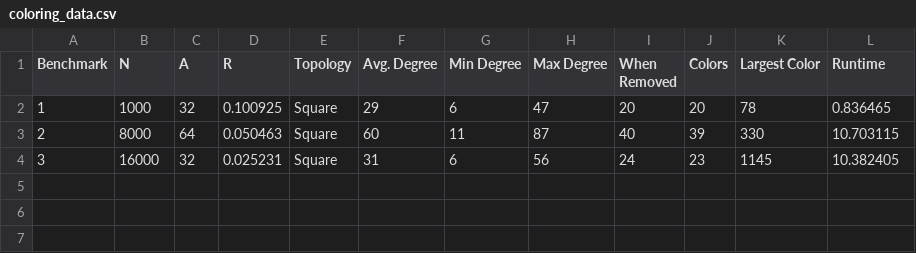
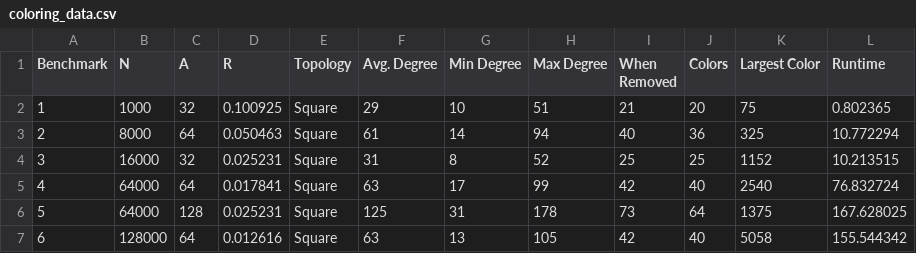
Before and after one commit to LukeWood/Sensor-Network-Simulation, a CSV file: results/shared/coloring/coloring_data.csv, drawn as a sheet.

Commit message:
updated main driver to draw two largest backbones

```diff
--- a/results/shared/coloring/coloring_data.csv
+++ b/results/shared/coloring/coloring_data.csv
@@ -1,4 +1,7 @@
 Benchmark,N,A,R,Topology,Avg. Degree,Min Degree,Max Degree,When Removed,Colors,Largest Color,Runtime
-1,1000,32,0.100925,Square,29,6,47,20,20,78,0.836465
-2,8000,64,0.050463,Square,60,11,87,40,39,330,10.703115
-3,16000,32,0.025231,Square,31,6,56,24,23,1145,10.382405
+1,1000,32,0.100925,Square,29,10,51,21,20,75,0.802365
+2,8000,64,0.050463,Square,61,14,94,40,36,325,10.772294
+3,16000,32,0.025231,Square,31,8,52,25,25,1152,10.213515
+4,64000,64,0.017841,Square,63,17,99,42,40,2540,76.832724
+5,64000,128,0.025231,Square,125,31,178,73,64,1375,167.628025
+6,128000,64,0.012616,Square,63,13,105,42,40,5058,155.544342
```
Also changed, not shown: 12 other files.
